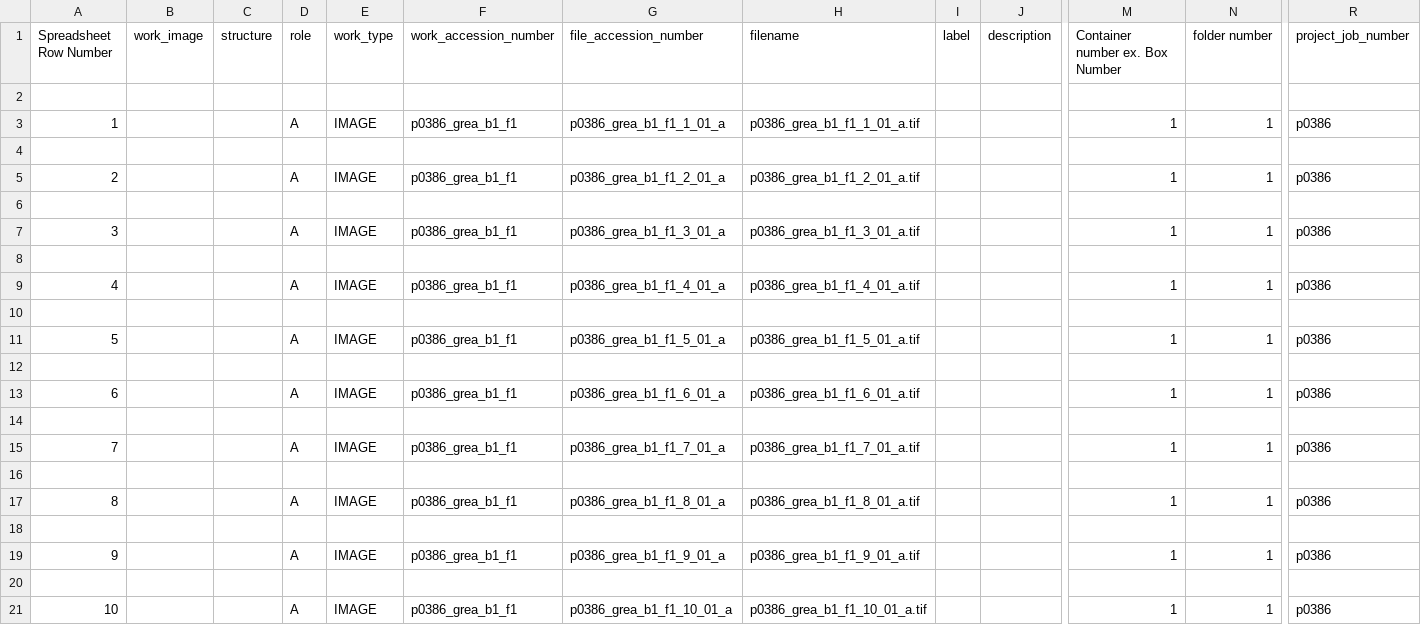
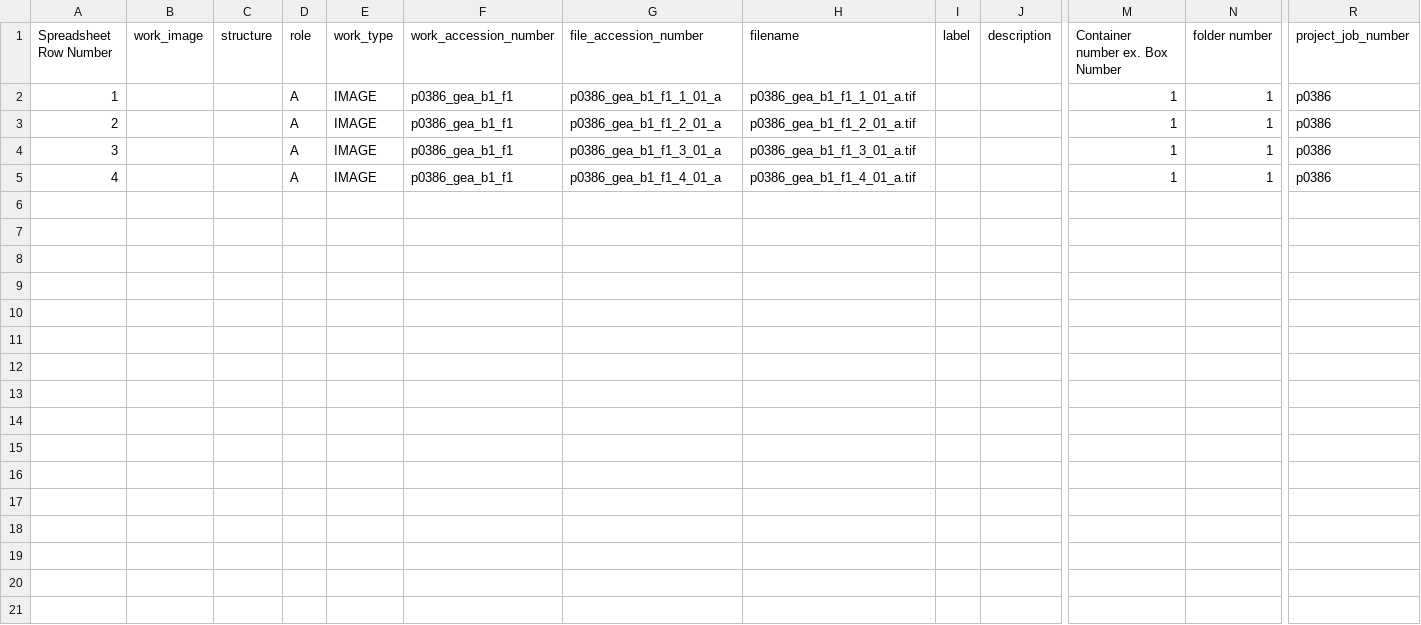
Before and after one commit to nulib/nul-rdc-scripts, a CSV file: Image/Inventory/inventory.csv, drawn as a sheet; only a part is shown, gaps mark what is left out; removed rows and columns are numbered as before the commit, all else as after; rows hold the shown columns only; the diff names each change by its address in the sheet, - before the commit and + after, or states it on an @@ line.

```diff
--- a/Image/Inventory/inventory.csv
+++ b/Image/Inventory/inventory.csv
-row 2: (empty)
-F2 (work_accession_number): p0386_grea_b1_f1
+F2 (work_accession_number): p0386_gea_b1_f1
-G2 (file_accession_number): p0386_grea_b1_f1_1_01_a
+G2 (file_accession_number): p0386_gea_b1_f1_1_01_a
-H2 (filename): p0386_grea_b1_f1_1_01_a.tif
+H2 (filename): p0386_gea_b1_f1_1_01_a.tif
-row 4: (empty)
-F3 (work_accession_number): p0386_grea_b1_f1
+F3 (work_accession_number): p0386_gea_b1_f1
-G3 (file_accession_number): p0386_grea_b1_f1_2_01_a
+G3 (file_accession_number): p0386_gea_b1_f1_2_01_a
-H3 (filename): p0386_grea_b1_f1_2_01_a.tif
+H3 (filename): p0386_gea_b1_f1_2_01_a.tif
-row 6: (empty)
-F4 (work_accession_number): p0386_grea_b1_f1
+F4 (work_accession_number): p0386_gea_b1_f1
-G4 (file_accession_number): p0386_grea_b1_f1_3_01_a
+G4 (file_accession_number): p0386_gea_b1_f1_3_01_a
-H4 (filename): p0386_grea_b1_f1_3_01_a.tif
+H4 (filename): p0386_gea_b1_f1_3_01_a.tif
-row 8: (empty)
-F5 (work_accession_number): p0386_grea_b1_f1
+F5 (work_accession_number): p0386_gea_b1_f1
-G5 (file_accession_number): p0386_grea_b1_f1_4_01_a
+G5 (file_accession_number): p0386_gea_b1_f1_4_01_a
-H5 (filename): p0386_grea_b1_f1_4_01_a.tif
+H5 (filename): p0386_gea_b1_f1_4_01_a.tif
-row 10: (empty)
-row 11: 5 |  |  | A | IMAGE | p0386_grea_b1_f1 | p0386_grea_b1_f1_5_01_a | p0386_grea_b1_f1_5_01_a.tif |  |  | 1 | 1 | p0386
-row 12: (empty)
-row 13: 6 |  |  | A | IMAGE | p0386_grea_b1_f1 | p0386_grea_b1_f1_6_01_a | p0386_grea_b1_f1_6_01_a.tif |  |  | 1 | 1 | p0386
-row 14: (empty)
-row 15: 7 |  |  | A | IMAGE | p0386_grea_b1_f1 | p0386_grea_b1_f1_7_01_a | p0386_grea_b1_f1_7_01_a.tif |  |  | 1 | 1 | p0386
-row 16: (empty)
-row 17: 8 |  |  | A | IMAGE | p0386_grea_b1_f1 | p0386_grea_b1_f1_8_01_a | p0386_grea_b1_f1_8_01_a.tif |  |  | 1 | 1 | p0386
-row 18: (empty)
-row 19: 9 |  |  | A | IMAGE | p0386_grea_b1_f1 | p0386_grea_b1_f1_9_01_a | p0386_grea_b1_f1_9_01_a.tif |  |  | 1 | 1 | p0386
-row 20: (empty)
-row 21: 10 |  |  | A | IMAGE | p0386_grea_b1_f1 | p0386_grea_b1_f1_10_01_a | p0386_grea_b1_f1_10_01_a.tif |  |  | 1 | 1 | p0386
```
Also changed, not shown: 1 other file.
